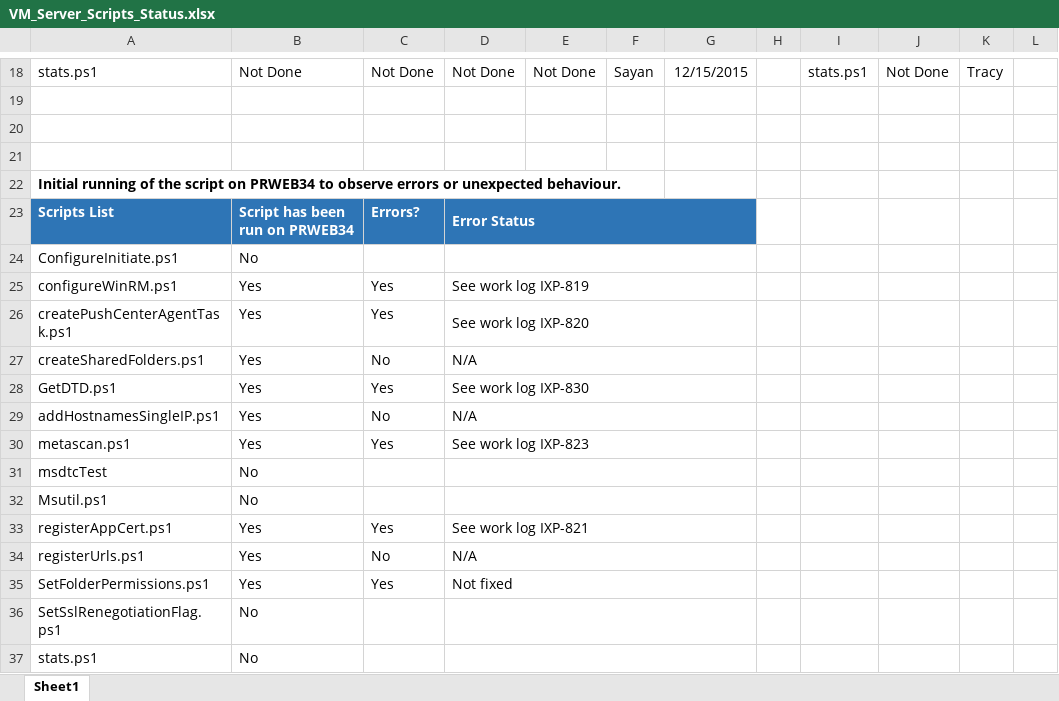
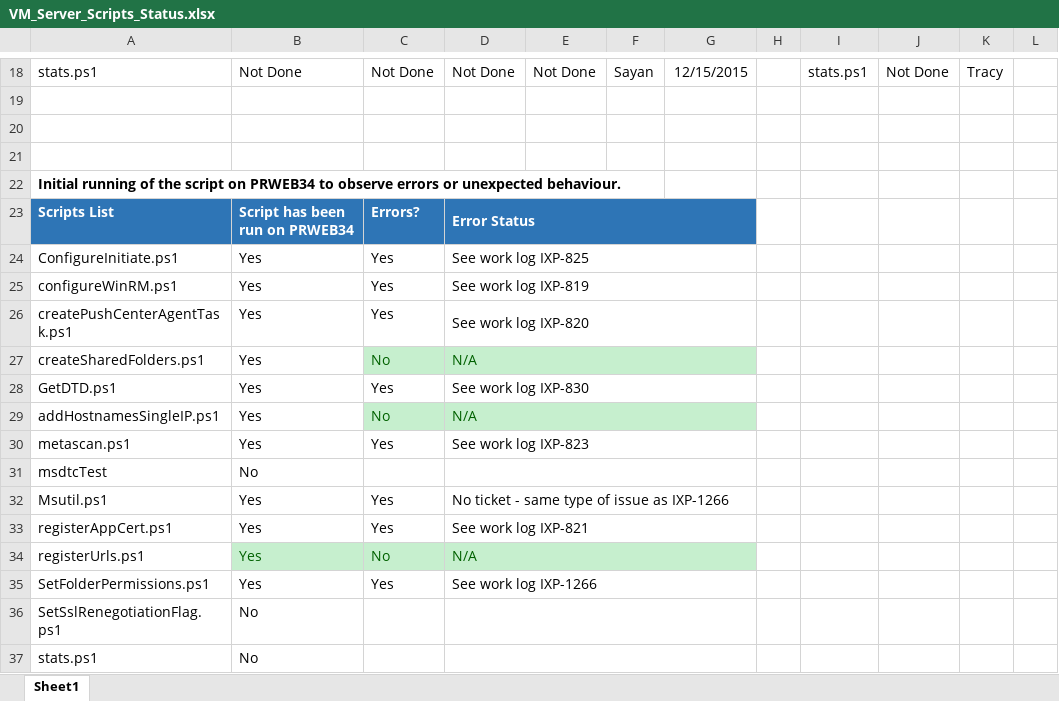
Before and after one commit to rodneykam/ServerBuildScripts, an Excel workbook: VM_Server_Scripts_Status.xlsx, sheet Sheet1, drawn as a sheet; only a part is shown, gaps mark what is left out; values as stored, in another font and other column widths than the file's, no borders; conditional formats not drawn; removed rows and columns are numbered as before the commit, all else as after; the diff names each change by its address in the sheet, - before the commit and + after, or states it on an @@ line.

```diff
--- a/VM_Server_Scripts_Status.xlsx (sheet Sheet1)
+++ b/VM_Server_Scripts_Status.xlsx (sheet Sheet1)
-row 24: ConfigureInitiate.ps1 | No
+row 24: ConfigureInitiate.ps1 | Yes | Yes | See work log IXP-825
-C27:G27 fill: none
+C27:G27 fill: #C6EFCE
-C27:D27 text colour: black
+C27:D27 text colour: #006100
-C29:G29 fill: none
+C29:G29 fill: #C6EFCE
-C29:D29 text colour: black
+C29:D29 text colour: #006100
-row 32: Msutil.ps1 | No
+row 32: Msutil.ps1 | Yes | Yes | No ticket - same type of issue as IXP-1266
-B34:G34 fill: none
+B34:G34 fill: #C6EFCE
-B34:D34 text colour: black
+B34:D34 text colour: #006100
-D35: Not fixed
+D35: See work log IXP-1266
```
Also changed, not shown: VM_Server_Script_Sequence.xlsx.
